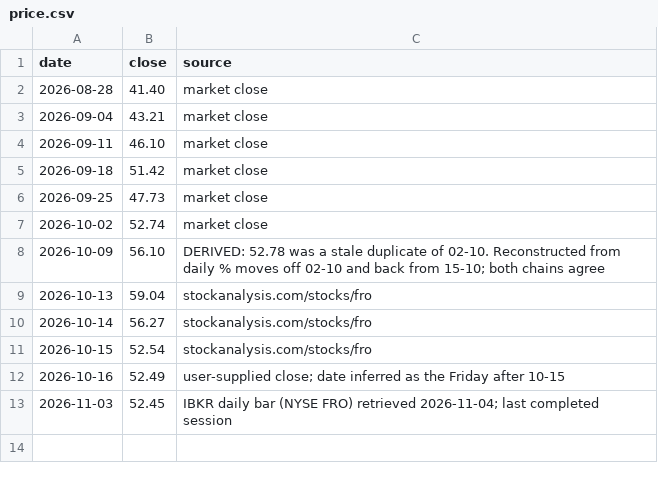
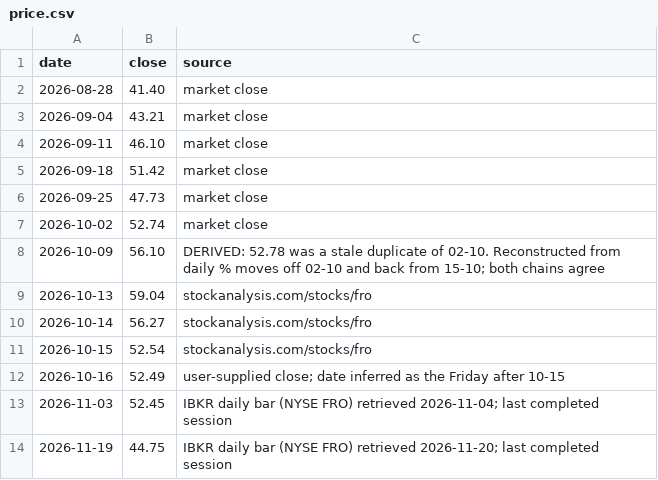
Before and after one commit to s-sild/freight-models, a CSV file: models/frontline/data/price.csv, drawn as a sheet; the diff names each change by its address in the sheet, - before the commit and + after, or states it on an @@ line.

```diff
--- a/models/frontline/data/price.csv
+++ b/models/frontline/data/price.csv
+row 14: 2026-11-19 | 44.75 | IBKR daily bar (NYSE FRO) retrieved 2026-11-20; last completed session
```
